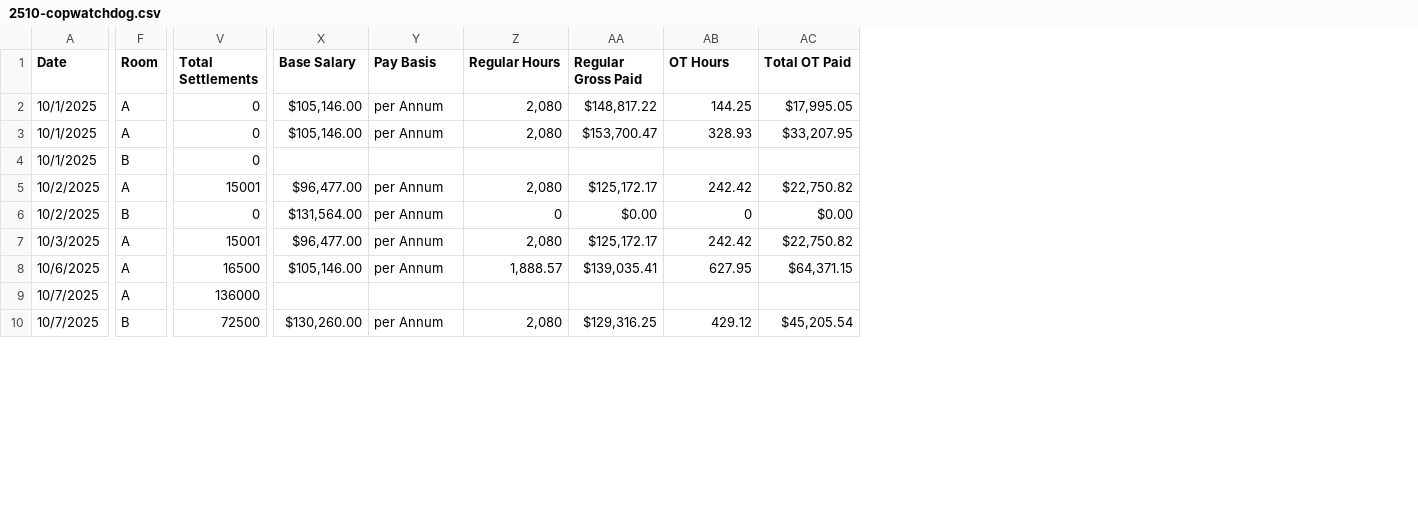
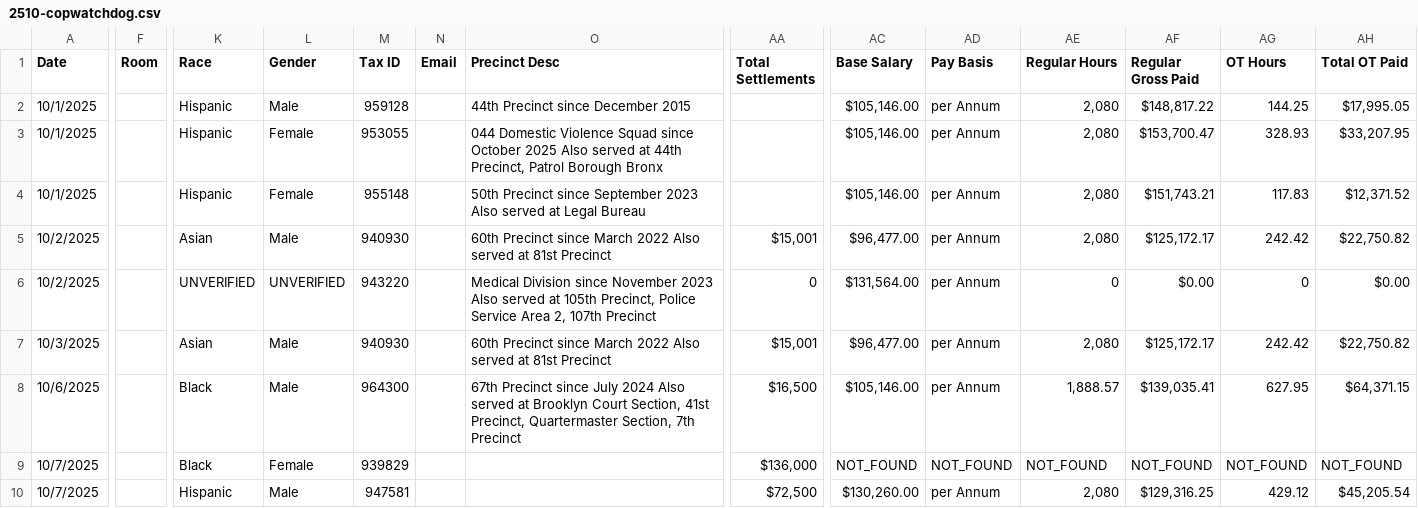
Before and after one commit to copwatchdog/THOTH, a CSV file: NYC/CSV/2510-copwatchdog.csv, drawn as a sheet; only a part is shown, gaps mark what is left out; addresses are those after the commit; the diff covers the shown part only; the diff names each change by its address in the sheet, - before the commit and + after, or states it on an @@ line.

```diff
--- a/NYC/CSV/2510-copwatchdog.csv
+++ b/NYC/CSV/2510-copwatchdog.csv
+column K (Race), rows 2-10: Hispanic | Hispanic | Hispanic | Asian | UNVERIFIED | Asian | Black | Black | Hispanic
+column L (Gender), rows 2-10: Male | Female | Female | Male | UNVERIFIED | Male | Male | Female | Male
+column M (Tax ID), rows 2-10: 959128 | 953055 | 955148 | 940930 | 943220 | 940930 | 964300 | 939829 | 947581
+column N (Email), empty
+column O (Precinct Desc), rows 2-8: 44th Precinct since December 2015 | 044 Domestic Violence Squad since October 2025 Also served at 44th Precinct, Patrol Borough Bronx | 50th Precinct since September 2023 Also served at Legal Bureau | 60th Precinct since March 2022 Also served at 81st Precinct | Medical Division since November 2023 Also served at 105th Precinct, Police Service Area 2, 107th Precinct | 60th Precinct since March 2022 Also served at 81st Precinct | 67th Precinct since July 2024 Also served at Brooklyn Court Section, 41st Precinct, Quartermaster Section, 7th Precinct
-F2:F3 (Room): A
+F2:F3 (Room): (empty)
-AA2:AA4 (Total Settlements): 0
+AA2:AA4 (Total Settlements): (empty)
-F4 (Room): B
+F4 (Room): (empty)
-AC4 (Base Salary): (empty)
+AC4 (Base Salary): $105,146.00
-AD4 (Pay Basis): (empty)
+AD4 (Pay Basis): per Annum
-AE4 (Regular Hours): (empty)
+AE4 (Regular Hours): 2,080
-AF4 (Regular Gross Paid): (empty)
+AF4 (Regular Gross Paid): $151,743.21
-AG4 (OT Hours): (empty)
+AG4 (OT Hours): 117.83
-AH4 (Total OT Paid): (empty)
+AH4 (Total OT Paid): $12,371.52
-F5 (Room): A
+F5 (Room): (empty)
-AA5 (Total Settlements): 15001
+AA5 (Total Settlements): $15,001
-F6 (Room): B
+F6 (Room): (empty)
-F7:F9 (Room): A
+F7:F9 (Room): (empty)
-AA7 (Total Settlements): 15001
+AA7 (Total Settlements): $15,001
-AA8 (Total Settlements): 16500
+AA8 (Total Settlements): $16,500
-AA9 (Total Settlements): 136000
+AA9 (Total Settlements): $136,000
-AC9 (Base Salary): (empty)
+AC9 (Base Salary): NOT_FOUND
-AD9 (Pay Basis): (empty)
+AD9 (Pay Basis): NOT_FOUND
-AE9 (Regular Hours): (empty)
+AE9 (Regular Hours): NOT_FOUND
-AF9 (Regular Gross Paid): (empty)
+AF9 (Regular Gross Paid): NOT_FOUND
-AG9 (OT Hours): (empty)
+AG9 (OT Hours): NOT_FOUND
-AH9 (Total OT Paid): (empty)
+AH9 (Total OT Paid): NOT_FOUND
-F10 (Room): B
+F10 (Room): (empty)
-AA10 (Total Settlements): 72500
+AA10 (Total Settlements): $72,500
```
Also changed, not shown: 77 edited cells elsewhere in this file, 6 other files.
